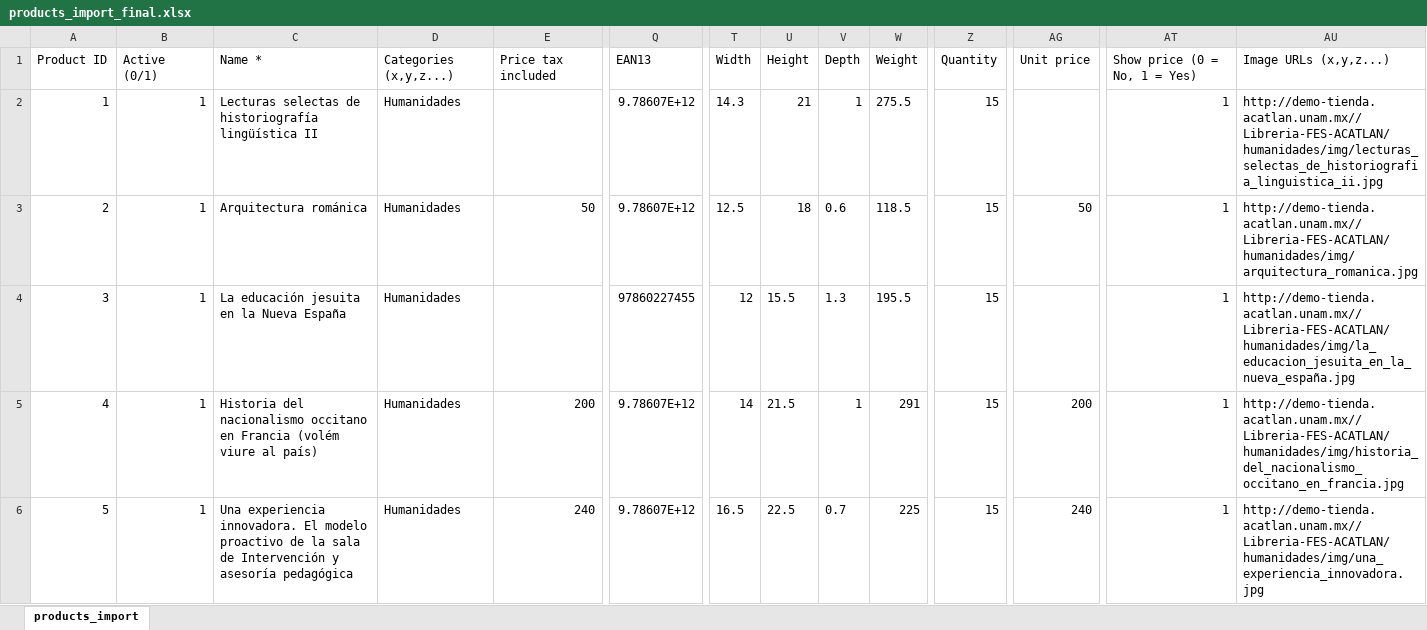
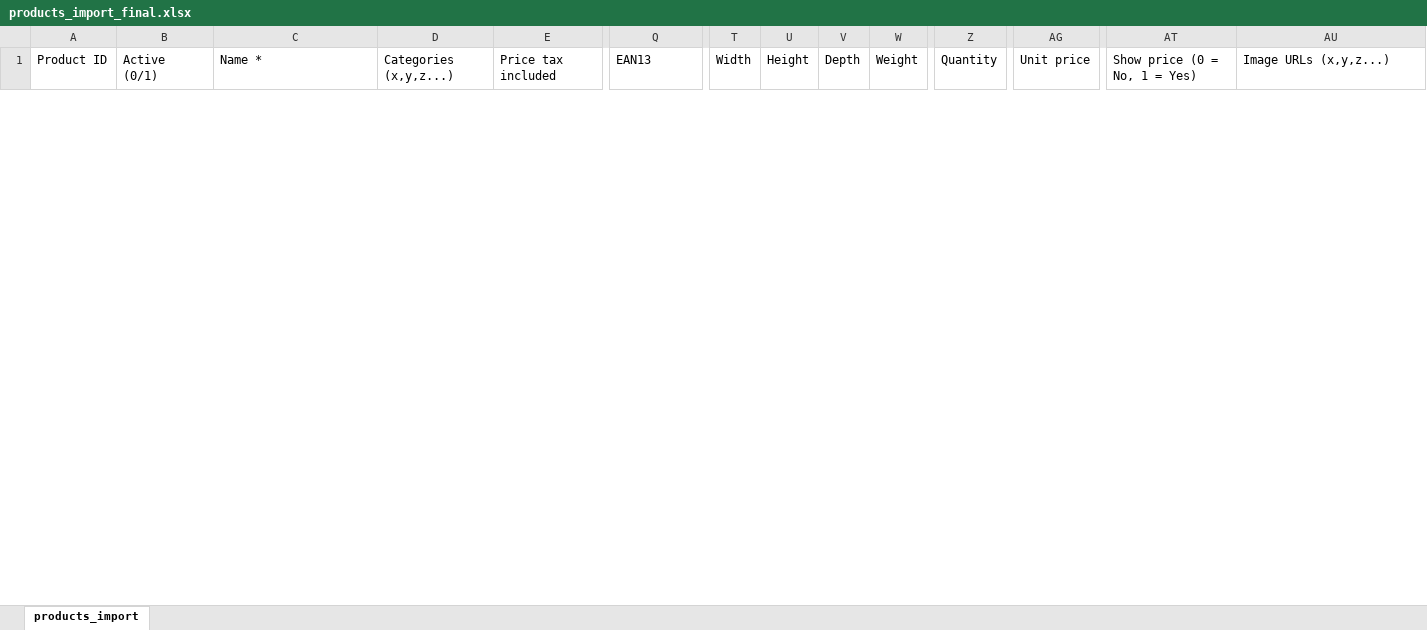
Before and after one commit to TRMIKO/Libreria-FES-ACATLAN, an Excel workbook: cienciasjuridicas/products_import_final.xlsx, sheet products_import, drawn as a sheet; only a part is shown, gaps mark what is left out; values as stored, in another font and other column widths than the file's, no borders; removed rows and columns are numbered as before the commit, all else as after; rows hold the shown columns only; the diff covers the shown part only; the diff names each change by its address in the sheet, - before the commit and + after, or states it on an @@ line.

```diff
--- a/cienciasjuridicas/products_import_final.xlsx (sheet products_import)
+++ b/cienciasjuridicas/products_import_final.xlsx (sheet products_import)
-row 2: 1 | 1 | Lecturas selectas de historiografía lingüística II | Humanidades |  | 9.78607E+12 | 14.3 | 21 | 1 | 275.5 | 15 |  | 1 | http://demo-tienda.acatlan.unam.mx//Libreria-FES-ACATLAN/humanidades/img/lecturas_selectas_de_historiografia_linguistica_ii.jpg
-row 3: 2 | 1 | Arquitectura románica | Humanidades | 50 | 9.78607E+12 | 12.5 | 18 | 0.6 | 118.5 | 15 | 50 | 1 | http://demo-tienda.acatlan.unam.mx//Libreria-FES-ACATLAN/humanidades/img/arquitectura_romanica.jpg
-row 4: 3 | 1 | La educación jesuita en la Nueva España | Humanidades |  | 97860227455 | 12 | 15.5 | 1.3 | 195.5 | 15 |  | 1 | http://demo-tienda.acatlan.unam.mx//Libreria-FES-ACATLAN/humanidades/img/la_educacion_jesuita_en_la_nueva_españa.jpg
-row 5: 4 | 1 | Historia del nacionalismo occitano en Francia (volém viure al país) | Humanidades | 200 | 9.78607E+12 | 14 | 21.5 | 1 | 291 | 15 | 200 | 1 | http://demo-tienda.acatlan.unam.mx//Libreria-FES-ACATLAN/humanidades/img/historia_del_nacionalismo_occitano_en_francia.jpg
-row 6: 5 | 1 | Una experiencia innovadora. El modelo proactivo de la sala de Intervención y asesoría pedagógica | Humanidades | 240 | 9.78607E+12 | 16.5 | 22.5 | 0.7 | 225 | 15 | 240 | 1 | http://demo-tienda.acatlan.unam.mx//Libreria-FES-ACATLAN/humanidades/img/una_experiencia_innovadora.jpg
```
Also changed, not shown: 1 added row and 24 removed rows elsewhere in this sheet, cienciassocioeconomicas/products_import_final.xlsx, disenoyedificacion/products_import_final.xlsx, 5 other files.
